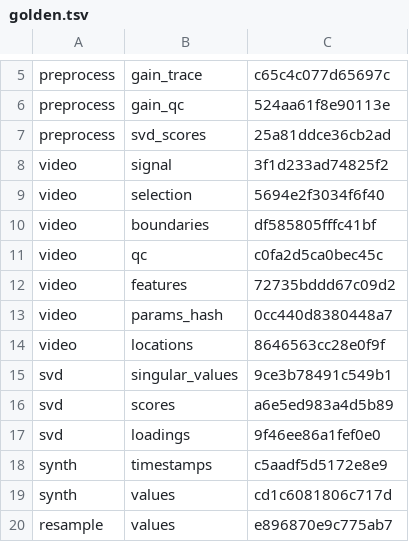
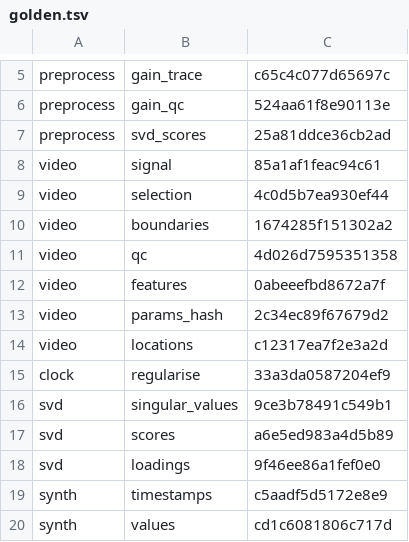
Before and after one commit to ABindoff/wavscat-core, a TSV file: crates/tapvid/golden.tsv, drawn as a sheet; only a part is shown, gaps mark what is left out; the shorter side is filled out with more unchanged rows.

```diff
--- a/crates/tapvid/golden.tsv
+++ b/crates/tapvid/golden.tsv
@@ -7,9 +7,10 @@ preprocess	gain_qc	524aa61f8e90113e
 preprocess	svd_scores	25a81ddce36cb2ad
-video	signal	3f1d233ad74825f2
-video	selection	5694e2f3034f6f40
-video	boundaries	df585805fffc41bf
-video	qc	c0fa2d5ca0bec45c
-video	features	72735bddd67c09d2
-video	params_hash	0cc440d8380448a7
-video	locations	8646563cc28e0f9f
+video	signal	85a1af1feac94c61
+video	selection	4c0d5b7ea930ef44
+video	boundaries	1674285f151302a2
+video	qc	4d026d7595351358
+video	features	0abeeefbd8672a7f
+video	params_hash	2c34ec89f67679d2
+video	locations	c12317ea7f2e3a2d
+clock	regularise	33a3da0587204ef9
 svd	singular_values	9ce3b78491c549b1
```
Also changed, not shown: r/wavscatengine/src/rust/crates/tapvid/golden.tsv, 20 other files.
